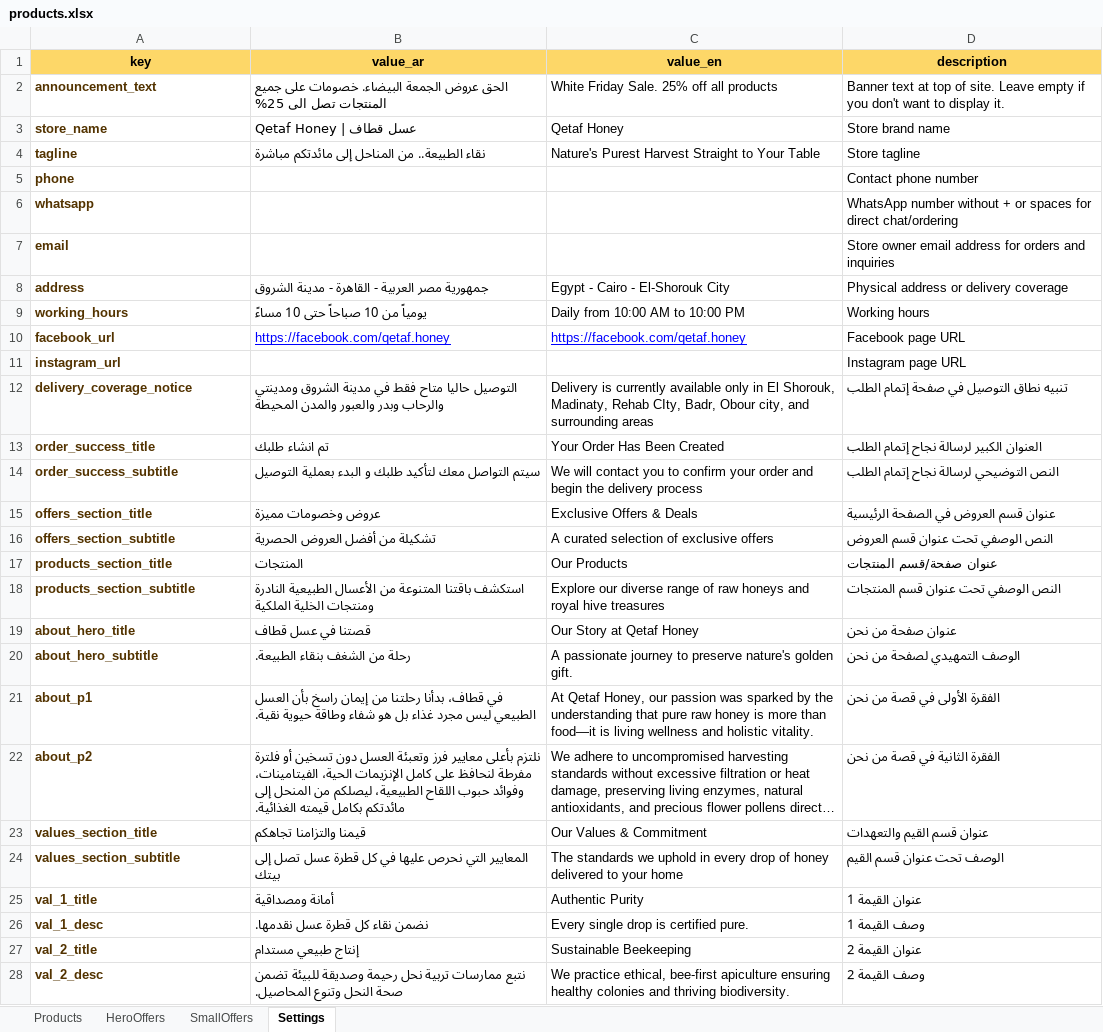
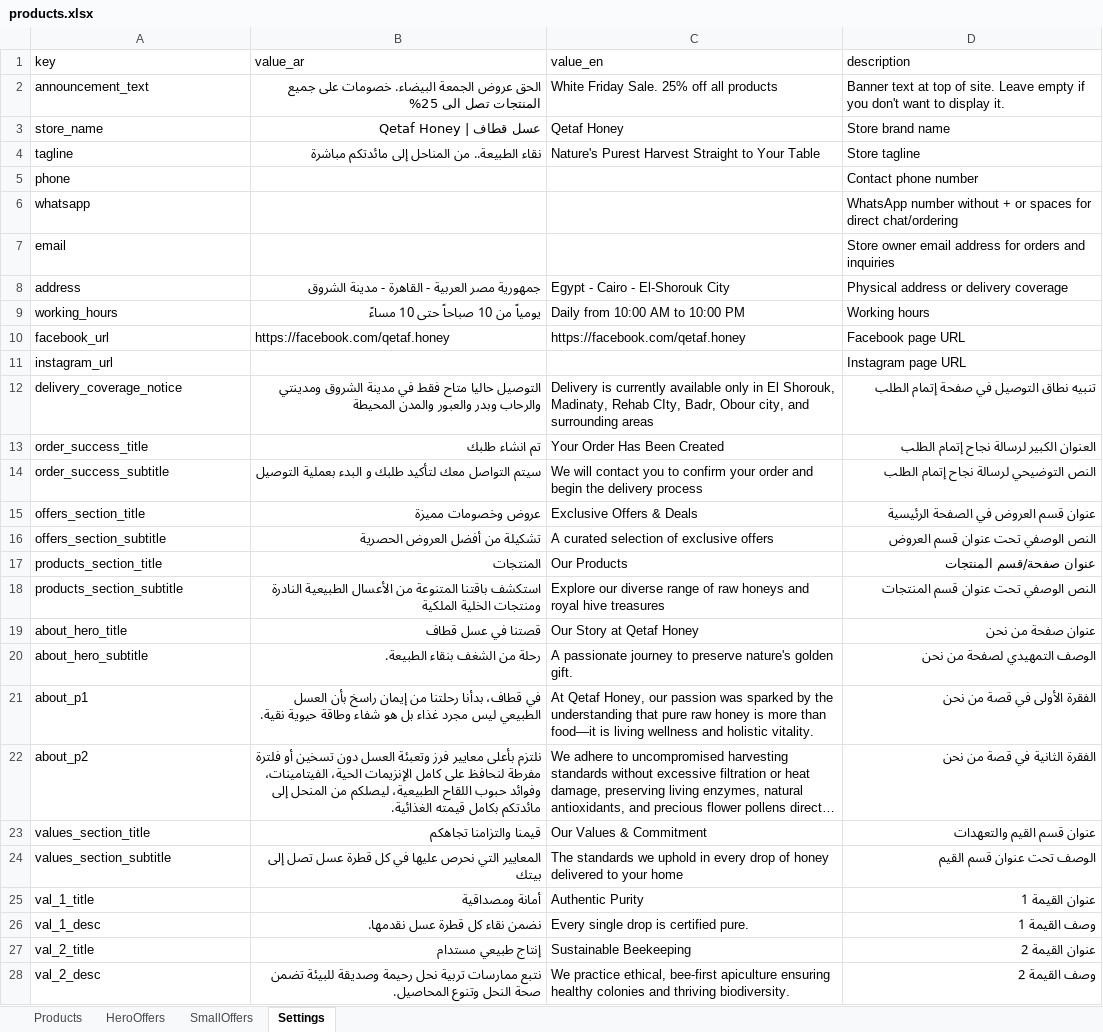
Before and after one commit to MohamedBarghush/qetafhoney, an Excel workbook: data/products.xlsx, sheet Settings, drawn as a sheet; only a part is shown; long unchanged cells end in …; values as stored, in another font and other column widths than the file's, no borders; charts and pictures not drawn; the diff covers the shown part only; the diff names each change by its address in the sheet, - before the commit and + after, or states it on an @@ line.

```diff
--- a/data/products.xlsx (sheet Settings)
+++ b/data/products.xlsx (sheet Settings)
@@ A1:D1 bold: on → off, fill: #FDD768 → none, alignment: center → left @@
@@ A2:A28 bold: on → off, text colour: #533300 → black @@
-B2:B4 alignment: left
+B2:B4 alignment: right
-B8:B9 alignment: left
+B8:B9 alignment: right
@@ B10:C10 underline: on → off, text colour: #0000FF → black @@
-B12:B28 alignment: left
+B12:B28 alignment: right
-D12:D28 alignment: left
+D12:D28 alignment: right
```
Also changed, not shown: 2 added rows and cell formats elsewhere in this sheet, sheet Products, sheet SmallOffers, sheet HeroOffers, charts or pictures, 8 other files.
